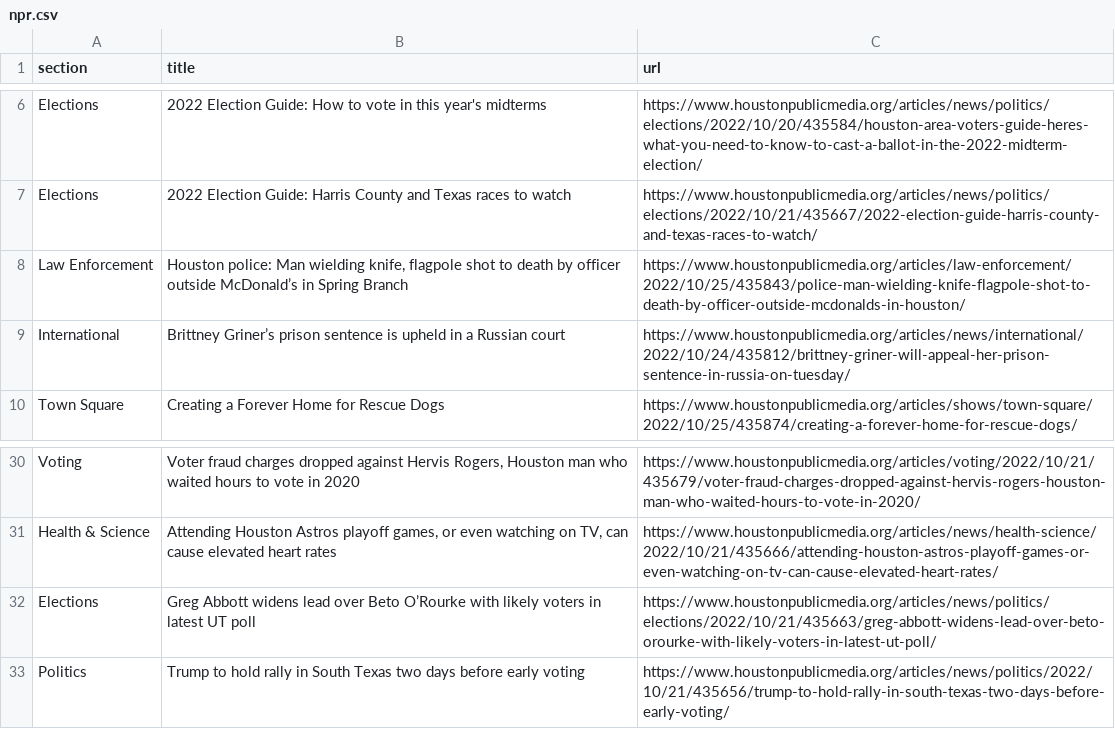
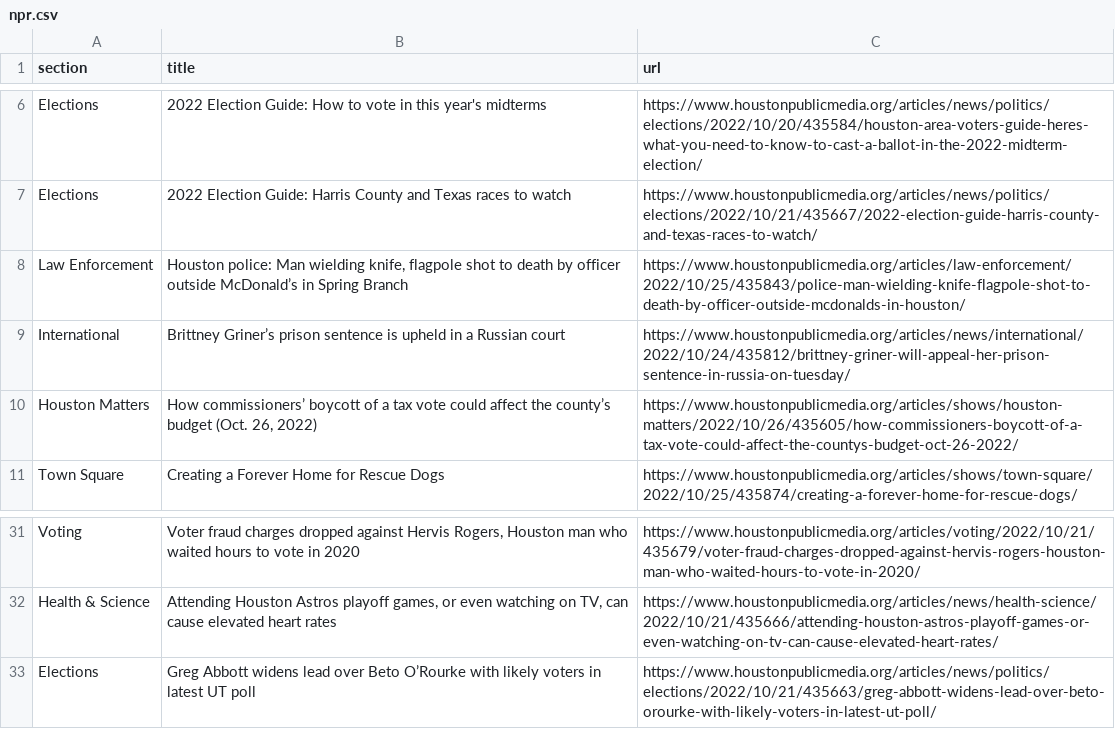
Before and after one commit to naokatoh/auto-scraper, a CSV file: npr.csv, drawn as a sheet; only a part is shown, gaps mark what is left out.

```diff
--- a/npr.csv
+++ b/npr.csv
@@ -9,2 +9,3 @@ Law Enforcement,"Houston police: Man wielding knife, flagpole shot to death by o
 International,Brittney Griner’s prison sentence is upheld in a Russian court,https://www.houstonpublicmedia.org/articles/news/international/2022/10/24/435812/brittney-griner-will-appeal-her-prison-sentence-in-russia-on-tuesday/
+Houston Matters,"How commissioners’ boycott of a tax vote could affect the county’s budget (Oct. 26, 2022)",https://www.houstonpublicmedia.org/articles/shows/houston-matters/2022/10/26/435605/how-commissioners-boycott-of-a-tax-vote-could-affect-the-countys-budget-oct-26-2022/
 Town Square,Creating a Forever Home for Rescue Dogs,https://www.houstonpublicmedia.org/articles/shows/town-square/2022/10/25/435874/creating-a-forever-home-for-rescue-dogs/
@@ -32,2 +33 @@ Health & Science,"Attending Houston Astros playoff games, or even watching on TV
 Elections,Greg Abbott widens lead over Beto O’Rourke with likely voters in latest UT poll,https://www.houstonpublicmedia.org/articles/news/politics/elections/2022/10/21/435663/greg-abbott-widens-lead-over-beto-orourke-with-likely-voters-in-latest-ut-poll/
-Politics,Trump to hold rally in South Texas two days before early voting,https://www.houstonpublicmedia.org/articles/news/politics/2022/10/21/435656/trump-to-hold-rally-in-south-texas-two-days-before-early-voting/
```
